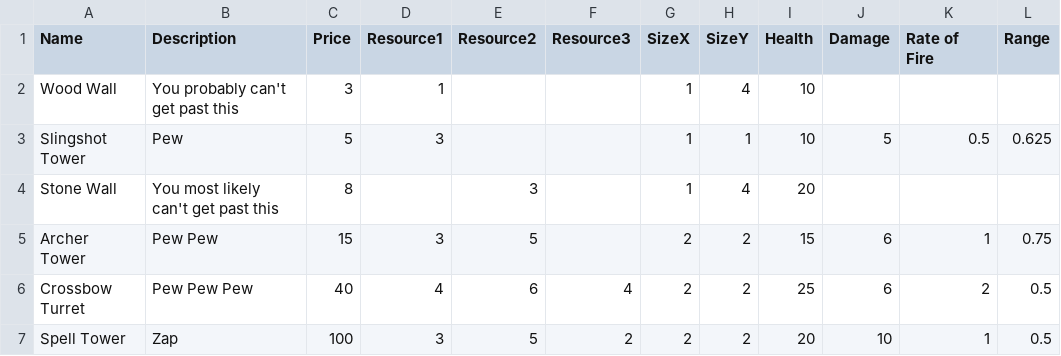
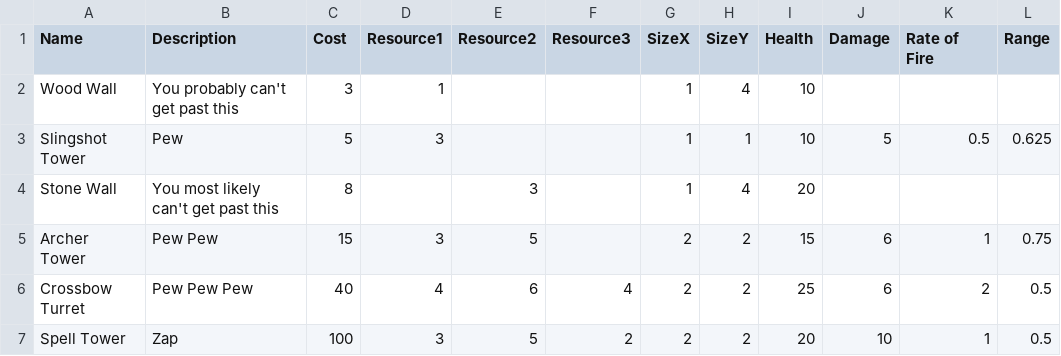
Before and after one commit to Timothy-Needs-to-Die/TimothE, a CSV file: TimothE/Resources/Data/DefencesConfig.csv, drawn as a sheet; only a part is shown; the diff names each change by its address in the sheet, - before the commit and + after, or states it on an @@ line.

Commit message:
Update DefencesConfig.csv
Minor Header Tweak

```diff
--- a/TimothE/Resources/Data/DefencesConfig.csv
+++ b/TimothE/Resources/Data/DefencesConfig.csv
-C1: Price
+C1: Cost
```
